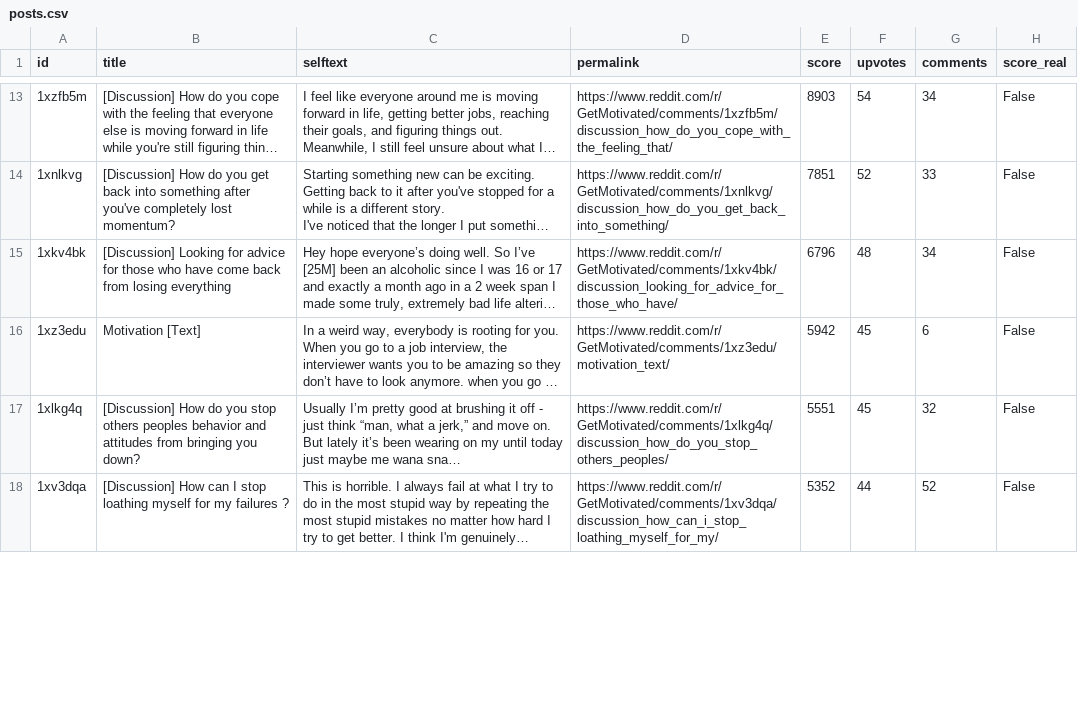
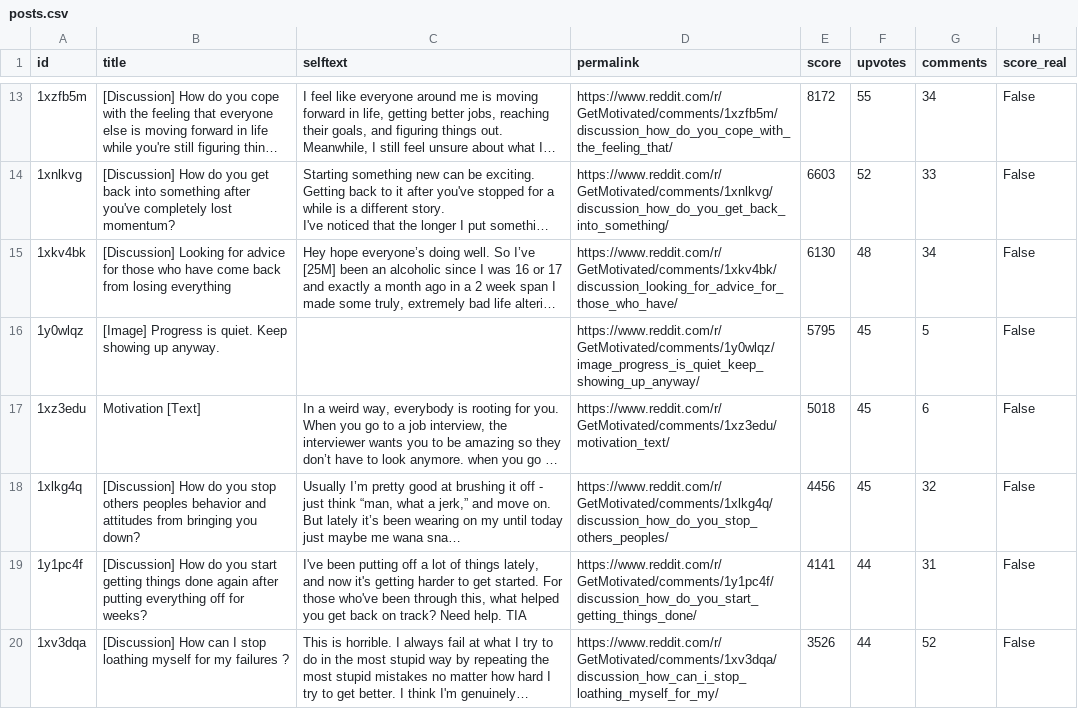
Before and after one commit to jalalchowdhury1/reddit-scraper, a CSV file: data/r_getmotivated/posts.csv, drawn as a sheet; only a part is shown, gaps mark what is left out; long unchanged cells end in …; addresses are those after the commit; the diff covers the shown part only; the diff names each change by its address in the sheet, - before the commit and + after, or states it on an @@ line.

Commit message:
Reddit via Mac browser: 25 files

```diff
--- a/data/r_getmotivated/posts.csv
+++ b/data/r_getmotivated/posts.csv
-E13 (score): 8903
+E13 (score): 8172
-F13 (upvotes): 54
+F13 (upvotes): 55
-E14 (score): 7851
+E14 (score): 6603
-E15 (score): 6796
+E15 (score): 6130
+row 16: 1y0wlqz | [Image] Progress is quiet. Keep showing up anyway. |  | https://www.reddit.com/r/GetMotivated/comments/1y0wlqz/image_progress_is_quiet_keep_showing_up_anyway/ | 5795 | 45 | 5 | False
-E17 (score): 5942
+E17 (score): 5018
-E18 (score): 5551
+E18 (score): 4456
+row 19: 1y1pc4f | [Discussion] How do you start getting things done again after putting everything off for weeks? | I've been putting off a lot of things lately, and now it's getting harder to get started. For those who've been through this, what helped you get back on track? Need help. TIA | https://www.reddit.com/r/GetMotivated/comments/1y1pc4f/discussion_how_do_you_start_getting_things_done/ | 4141 | 44 | 31 | False
-E20 (score): 5352
+E20 (score): 3526
```
Also changed, not shown: 6 added rows, 8 removed rows and 42 edited cells elsewhere in this file, data/r_PersonalFinance/posts.csv, data/r_UnethicalLifeProTips/posts.csv, 22 other files.
